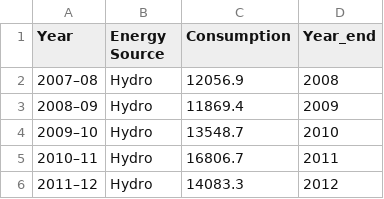
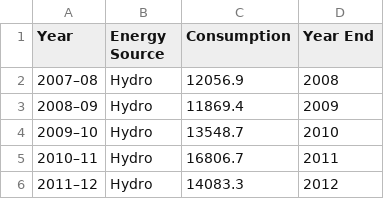
Before and after one commit to ThembaMapundu/FIT3179-Visualisation, a CSV file: Data/renewable_energy_consumption_long.csv, drawn as a sheet; only a part is shown.

Commit message:
Update renewable_energy_consumption_long.csv

```diff
--- a/Data/renewable_energy_consumption_long.csv
+++ b/Data/renewable_energy_consumption_long.csv
@@ -1,2 +1,2 @@
-Year,Energy Source,Consumption,Year_end
+Year,Energy Source,Consumption,Year End
 2007–08,Hydro,12056.9,2008
```
